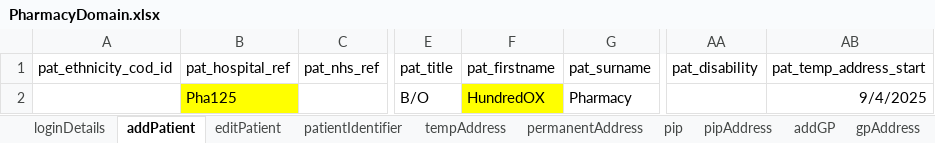
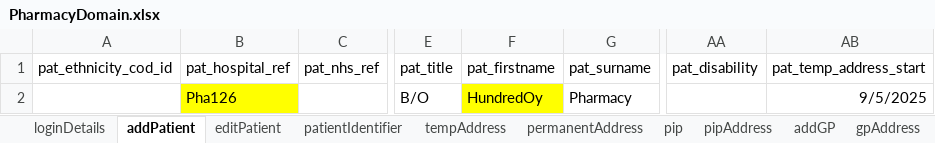
Before and after one commit to manojvyavahare27/C4Automation, an Excel workbook: ExcelFiles/PharmacyDomain.xlsx, sheet addPatient, drawn as a sheet; only a part is shown, gaps mark what is left out; values as stored, in another font and other column widths than the file's, no borders; the diff names each change by its address in the sheet, - before the commit and + after, or states it on an @@ line.

```diff
--- a/ExcelFiles/PharmacyDomain.xlsx (sheet addPatient)
+++ b/ExcelFiles/PharmacyDomain.xlsx (sheet addPatient)
-B2 (pat_hospital_ref): Pha125
+B2 (pat_hospital_ref): Pha126
-F2 (pat_firstname): HundredOX
+F2 (pat_firstname): HundredOy
-AB2 (pat_temp_address_start): 9/4/2025
+AB2 (pat_temp_address_start): 9/5/2025
```
Also changed, not shown: sheet patDetails, sheet patientIdentifier, sheet editPatient, 5 other files.
